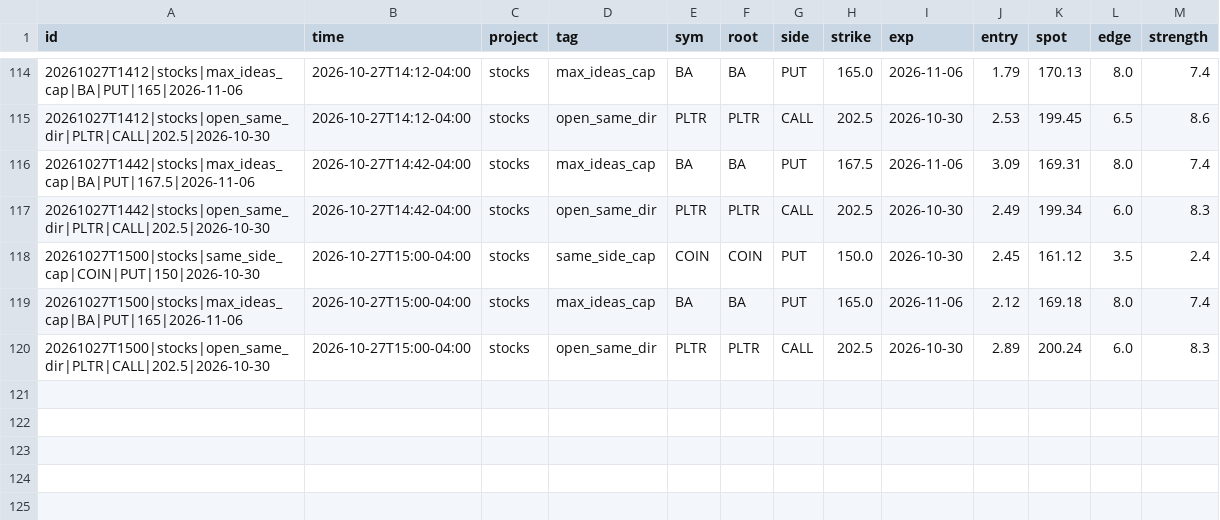
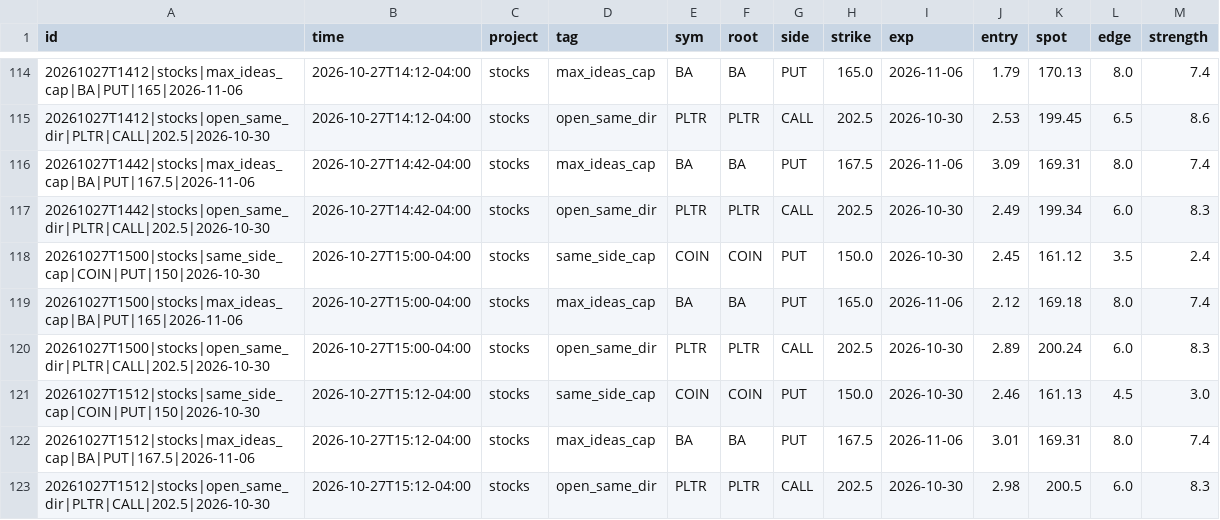
Before and after one commit to anwaralnayri1411-source/spx-bot, a CSV file: blocked_inbox_stocks.csv, drawn as a sheet; only a part is shown, gaps mark what is left out; the diff names each change by its address in the sheet, - before the commit and + after, or states it on an @@ line.

```diff
--- a/blocked_inbox_stocks.csv
+++ b/blocked_inbox_stocks.csv
+row 121: 20261027T1512|stocks|same_side_cap|COIN|PUT|150|2026-10-30 | 2026-10-27T15:12-04:00 | stocks | same_side_cap | COIN | COIN | PUT | 150.0 | 2026-10-30 | 2.46 | 161.13 | 4.5 | 3.0
+row 122: 20261027T1512|stocks|max_ideas_cap|BA|PUT|167.5|2026-11-06 | 2026-10-27T15:12-04:00 | stocks | max_ideas_cap | BA | BA | PUT | 167.5 | 2026-11-06 | 3.01 | 169.31 | 8.0 | 7.4
+row 123: 20261027T1512|stocks|open_same_dir|PLTR|CALL|202.5|2026-10-30 | 2026-10-27T15:12-04:00 | stocks | open_same_dir | PLTR | PLTR | CALL | 202.5 | 2026-10-30 | 2.98 | 200.5 | 6.0 | 8.3
```
Also changed, not shown: live_quotes_stocks_log.csv, pro_inbox_stocks.csv, 4 other files.
